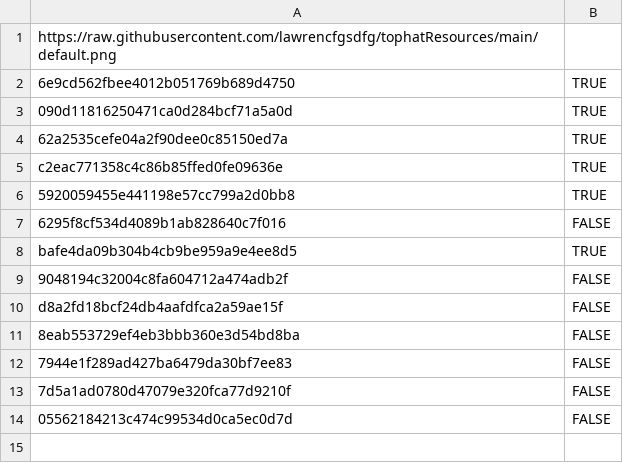
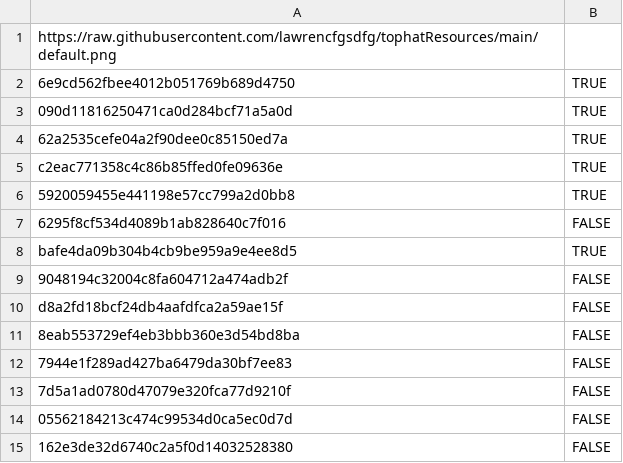
Before and after one commit to lawrencfgsdfg/tophatCapes, a CSV file: capes.csv, drawn as a sheet.

Commit message:
Update capes.csv

```diff
--- a/capes.csv
+++ b/capes.csv
@@ -14 +14,2 @@ d8a2fd18bcf24db4aafdfca2a59ae15f,FALSE
 05562184213c474c99534d0ca5ec0d7d,FALSE
+162e3de32d6740c2a5f0d14032528380,FALSE
```
